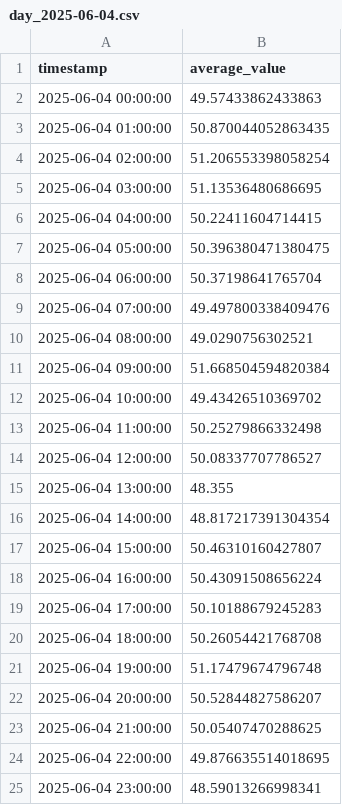
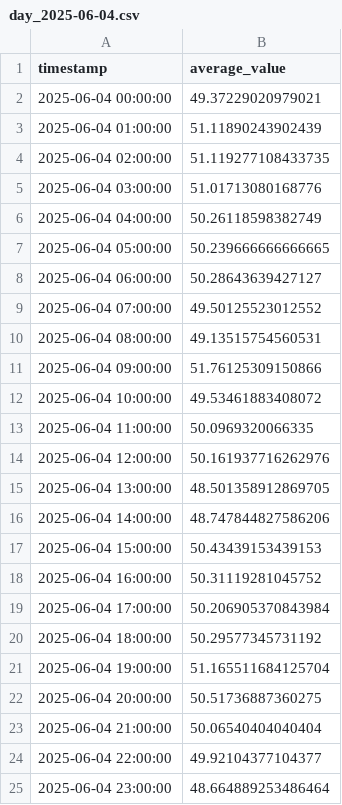
Before and after one commit to Shiri-sh/Beit-Hadassim-Test-5.0, a CSV file: חלק א/סעיף ב/day_2025-06-04.csv, drawn as a sheet.

```diff
--- a/חלק א/סעיף ב/day_2025-06-04.csv
+++ b/חלק א/סעיף ב/day_2025-06-04.csv
@@ -1,25 +1,25 @@
 timestamp,average_value
-2025-06-04 00:00:00,49.57433862433863
-2025-06-04 01:00:00,50.870044052863435
-2025-06-04 02:00:00,51.206553398058254
-2025-06-04 03:00:00,51.13536480686695
-2025-06-04 04:00:00,50.22411604714415
-2025-06-04 05:00:00,50.396380471380475
-2025-06-04 06:00:00,50.37198641765704
-2025-06-04 07:00:00,49.497800338409476
-2025-06-04 08:00:00,49.0290756302521
-2025-06-04 09:00:00,51.668504594820384
-2025-06-04 10:00:00,49.43426510369702
-2025-06-04 11:00:00,50.25279866332498
-2025-06-04 12:00:00,50.08337707786527
-2025-06-04 13:00:00,48.355
-2025-06-04 14:00:00,48.817217391304354
-2025-06-04 15:00:00,50.46310160427807
-2025-06-04 16:00:00,50.43091508656224
-2025-06-04 17:00:00,50.10188679245283
-2025-06-04 18:00:00,50.26054421768708
-2025-06-04 19:00:00,51.17479674796748
-2025-06-04 20:00:00,50.52844827586207
-2025-06-04 21:00:00,50.05407470288625
-2025-06-04 22:00:00,49.876635514018695
-2025-06-04 23:00:00,48.59013266998341
+2025-06-04 00:00:00,49.37229020979021
+2025-06-04 01:00:00,51.11890243902439
+2025-06-04 02:00:00,51.119277108433735
+2025-06-04 03:00:00,51.01713080168776
+2025-06-04 04:00:00,50.26118598382749
+2025-06-04 05:00:00,50.239666666666665
+2025-06-04 06:00:00,50.28643639427127
+2025-06-04 07:00:00,49.50125523012552
+2025-06-04 08:00:00,49.13515754560531
+2025-06-04 09:00:00,51.76125309150866
+2025-06-04 10:00:00,49.53461883408072
+2025-06-04 11:00:00,50.0969320066335
+2025-06-04 12:00:00,50.161937716262976
+2025-06-04 13:00:00,48.501358912869705
+2025-06-04 14:00:00,48.747844827586206
+2025-06-04 15:00:00,50.43439153439153
+2025-06-04 16:00:00,50.31119281045752
+2025-06-04 17:00:00,50.206905370843984
+2025-06-04 18:00:00,50.29577345731192
+2025-06-04 19:00:00,51.165511684125704
+2025-06-04 20:00:00,50.51736887360275
+2025-06-04 21:00:00,50.06540404040404
+2025-06-04 22:00:00,49.92104377104377
+2025-06-04 23:00:00,48.664889253486464
```
Also changed, not shown: חלק א/סעיף ב/day_2025-06-09.csv, חלק א/סעיף ב/day_2025-06-11.csv, 32 other files.
